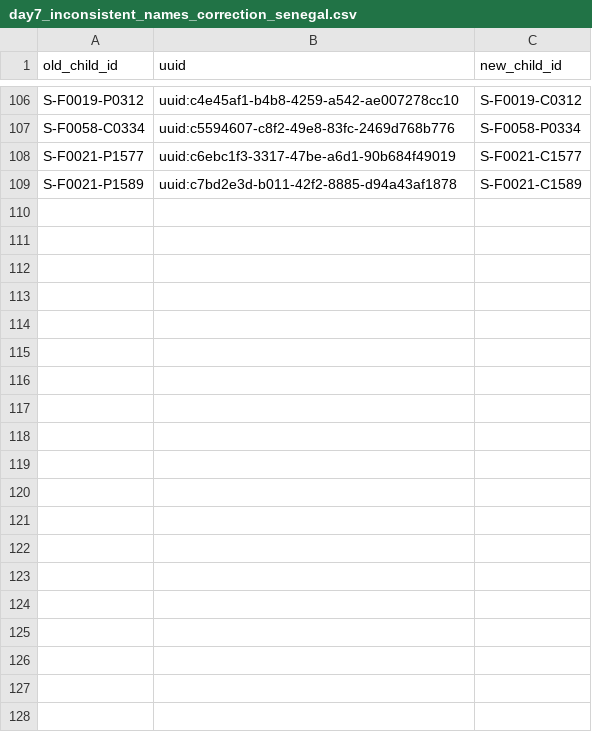
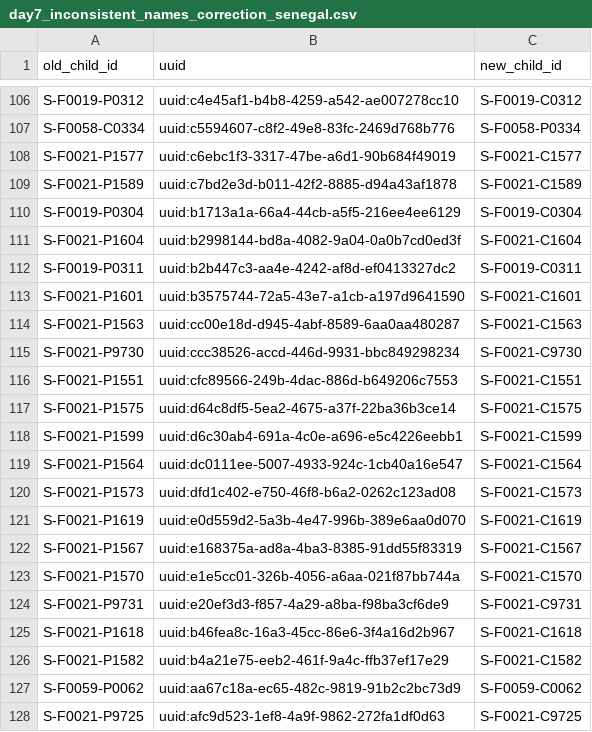
Before and after one commit to SwissTPH/timci, a CSV file: inst/extdata/cleaning/day7_inconsistent_names_correction_senegal.csv, drawn as a sheet; only a part is shown, gaps mark what is left out.

Commit message:
Update day7_inconsistent_names_correction_senegal.csv

```diff
--- a/inst/extdata/cleaning/day7_inconsistent_names_correction_senegal.csv
+++ b/inst/extdata/cleaning/day7_inconsistent_names_correction_senegal.csv
@@ -109 +109,20 @@ S-F0021-P1577,uuid:c6ebc1f3-3317-47be-a6d1-90b684f49019,S-F0021-C1577
 S-F0021-P1589,uuid:c7bd2e3d-b011-42f2-8885-d94a43af1878,S-F0021-C1589
+S-F0019-P0304,uuid:b1713a1a-66a4-44cb-a5f5-216ee4ee6129,S-F0019-C0304
+S-F0021-P1604,uuid:b2998144-bd8a-4082-9a04-0a0b7cd0ed3f,S-F0021-C1604
+S-F0019-P0311,uuid:b2b447c3-aa4e-4242-af8d-ef0413327dc2,S-F0019-C0311
+S-F0021-P1601,uuid:b3575744-72a5-43e7-a1cb-a197d9641590,S-F0021-C1601
+S-F0021-P1563,uuid:cc00e18d-d945-4abf-8589-6aa0aa480287,S-F0021-C1563
+S-F0021-P9730,uuid:ccc38526-accd-446d-9931-bbc849298234,S-F0021-C9730
+S-F0021-P1551,uuid:cfc89566-249b-4dac-886d-b649206c7553,S-F0021-C1551
+S-F0021-P1575,uuid:d64c8df5-5ea2-4675-a37f-22ba36b3ce14,S-F0021-C1575
+S-F0021-P1599,uuid:d6c30ab4-691a-4c0e-a696-e5c4226eebb1,S-F0021-C1599
+S-F0021-P1564,uuid:dc0111ee-5007-4933-924c-1cb40a16e547,S-F0021-C1564
+S-F0021-P1573,uuid:dfd1c402-e750-46f8-b6a2-0262c123ad08,S-F0021-C1573
+S-F0021-P1619,uuid:e0d559d2-5a3b-4e47-996b-389e6aa0d070,S-F0021-C1619
+S-F0021-P1567,uuid:e168375a-ad8a-4ba3-8385-91dd55f83319,S-F0021-C1567
+S-F0021-P1570,uuid:e1e5cc01-326b-4056-a6aa-021f87bb744a,S-F0021-C1570
+S-F0021-P9731,uuid:e20ef3d3-f857-4a29-a8ba-f98ba3cf6de9,S-F0021-C9731
+S-F0021-P1618,uuid:b46fea8c-16a3-45cc-86e6-3f4a16d2b967,S-F0021-C1618
+S-F0021-P1582,uuid:b4a21e75-eeb2-461f-9a4c-ffb37ef17e29,S-F0021-C1582
+S-F0059-P0062,uuid:aa67c18a-ec65-482c-9819-91b2c2bc73d9,S-F0059-C0062
+S-F0021-P9725,uuid:afc9d523-1ef8-4a9f-9862-272fa1df0d63,S-F0021-C9725
```
